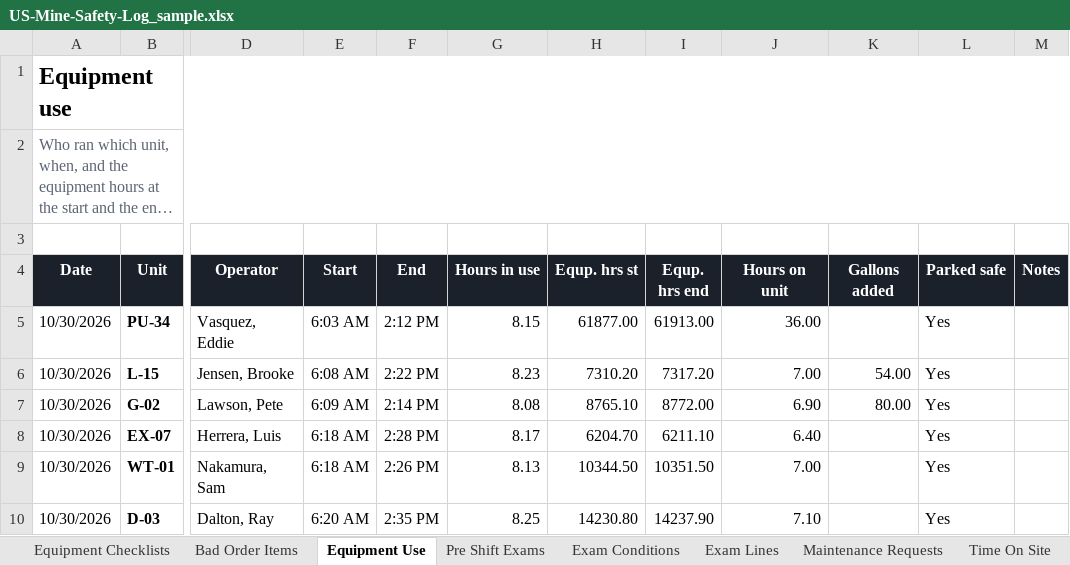
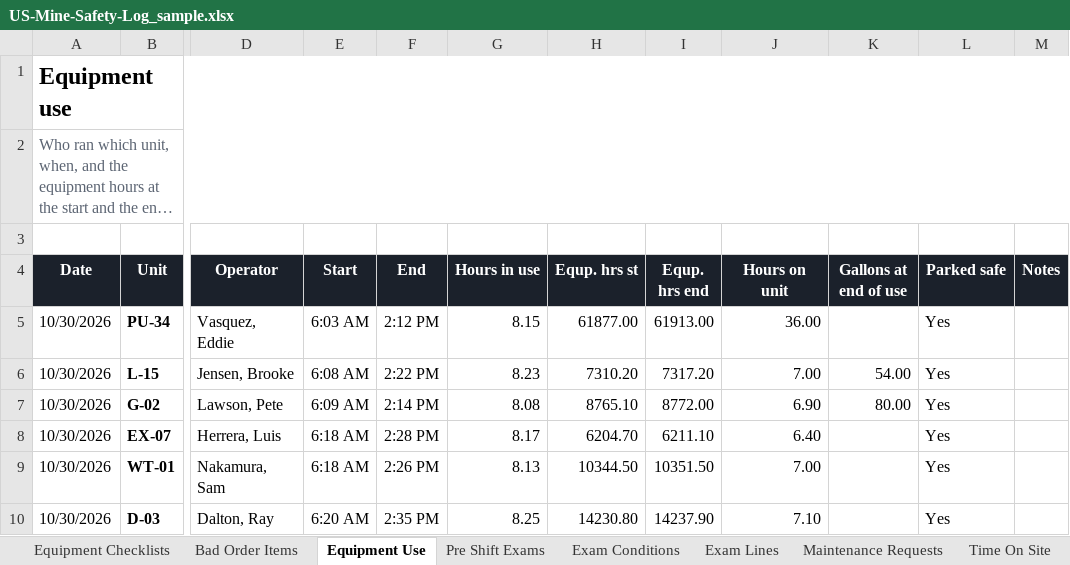
Before and after one commit to bIipn/US-Mine-Payroll-App, an Excel workbook: docs/samples/US-Mine-Safety-Log_sample.xlsx, sheet Equipment Use, drawn as a sheet; only a part is shown, gaps mark what is left out; long unchanged cells end in …; values as stored, in another font and other column widths than the file's, no borders; the diff names each change by its address in the sheet, - before the commit and + after, or states it on an @@ line.

```diff
--- a/docs/samples/US-Mine-Safety-Log_sample.xlsx (sheet Equipment Use)
+++ b/docs/samples/US-Mine-Safety-Log_sample.xlsx (sheet Equipment Use)
-K4: Gallons added
+K4: Gallons at end of use
```
Also changed, not shown: sheet Exam Lines, sheet Pre Shift Exams, sheet Maintenance Requests, sheet Bad Order Items, sheet Equipment Checklists, sheet Exam Conditions, 25 other files.
